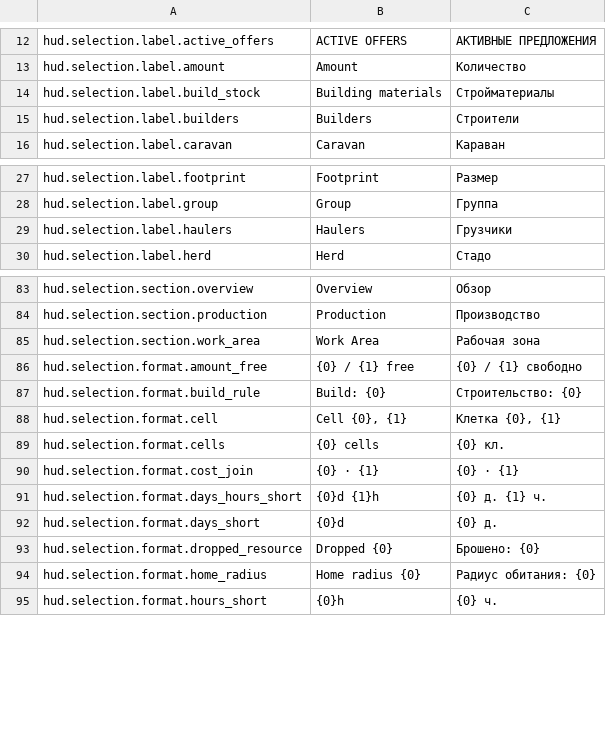
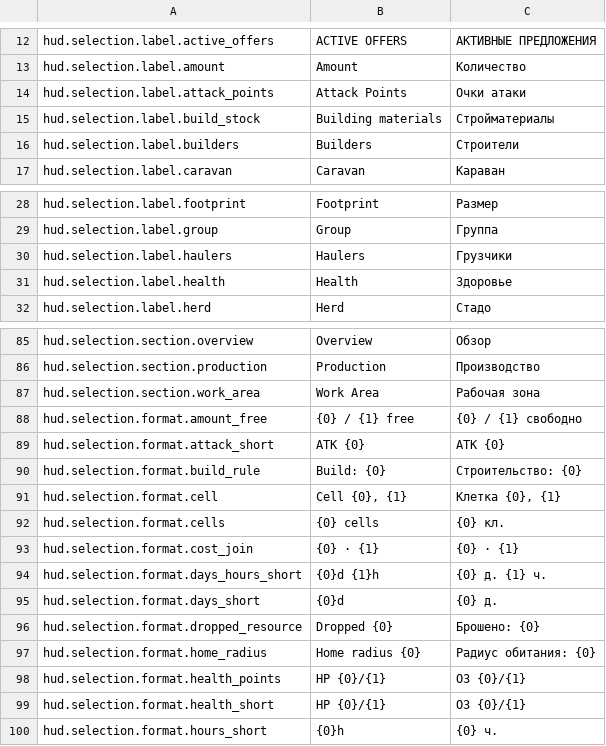
Before and after one commit to VladimirVasin/StrategicGame, a TSV file: Assets/Localization/Source/Hud.Selection.tsv, drawn as a sheet; only a part is shown, gaps mark what is left out.

```diff
--- a/Assets/Localization/Source/Hud.Selection.tsv
+++ b/Assets/Localization/Source/Hud.Selection.tsv
@@ -13,2 +13,3 @@ hud.selection.label.active_offers	ACTIVE OFFERS	АКТИВНЫЕ ПРЕДЛОЖ
 hud.selection.label.amount	Amount	Количество
+hud.selection.label.attack_points	Attack Points	Очки атаки
 hud.selection.label.build_stock	Building materials	Стройматериалы
@@ -29,2 +30,3 @@ hud.selection.label.group	Group	Группа
 hud.selection.label.haulers	Haulers	Грузчики
+hud.selection.label.health	Health	Здоровье
 hud.selection.label.herd	Herd	Стадо
@@ -86,2 +88,3 @@ hud.selection.section.work_area	Work Area	Рабочая зона
 hud.selection.format.amount_free	{0} / {1} free	{0} / {1} свободно
+hud.selection.format.attack_short	ATK {0}	АТК {0}
 hud.selection.format.build_rule	Build: {0}	Строительство: {0}
@@ -94,2 +97,4 @@ hud.selection.format.dropped_resource	Dropped {0}	Брошено: {0}
 hud.selection.format.home_radius	Home radius {0}	Радиус обитания: {0}
+hud.selection.format.health_points	HP {0}/{1}	ОЗ {0}/{1}
+hud.selection.format.health_short	HP {0}/{1}	ОЗ {0}/{1}
 hud.selection.format.hours_short	{0}h	{0} ч.
```
Also changed, not shown: 36 other files.
